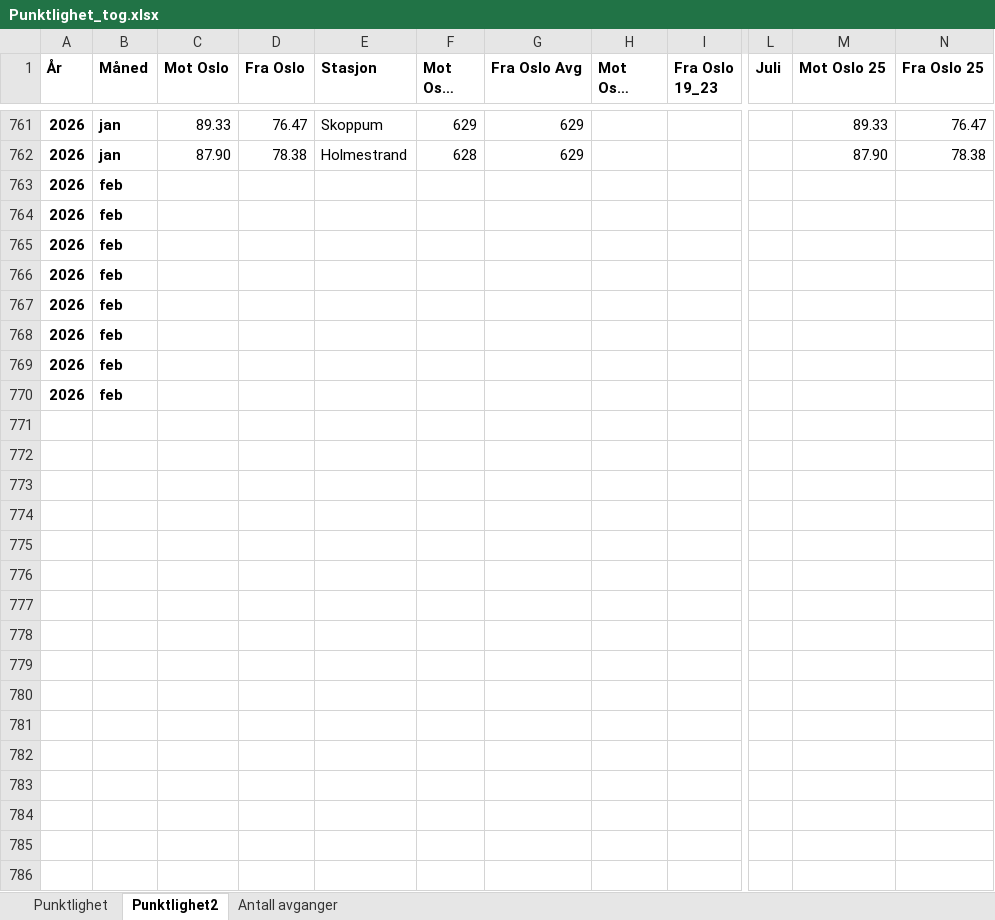
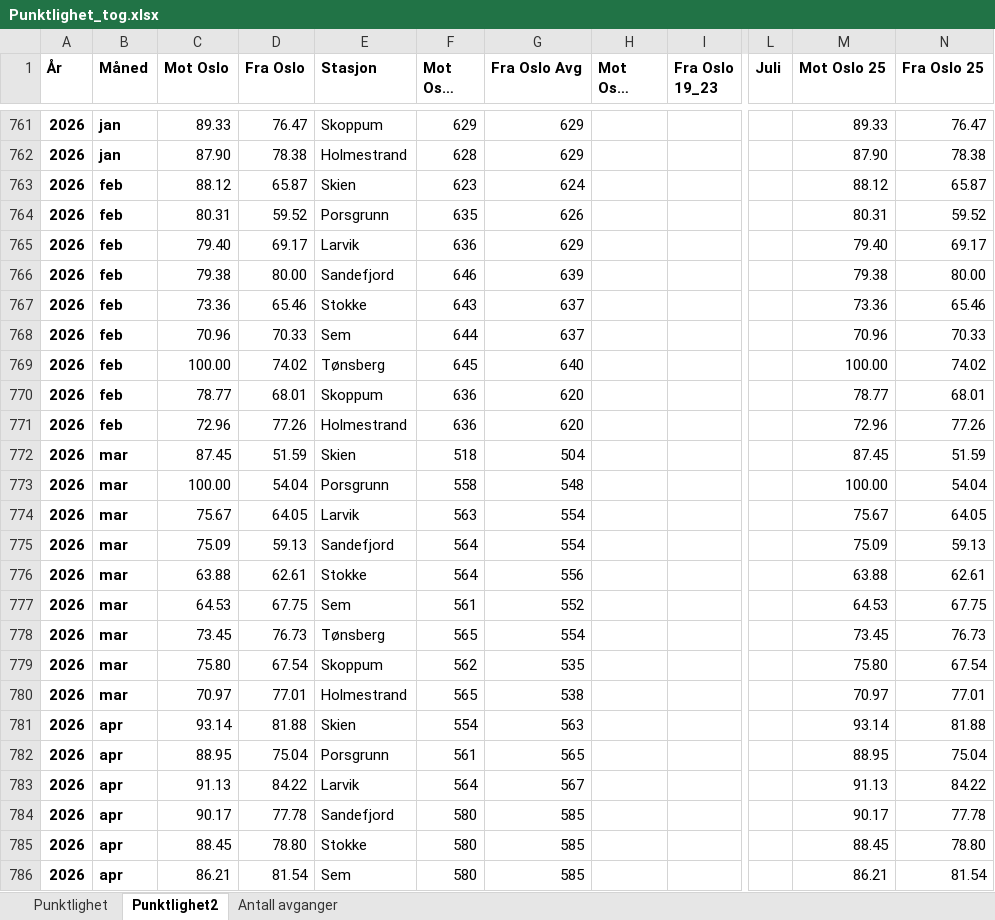
Before and after one commit to RasmusPalmqvist/Vestfold, an Excel workbook: 05_Mobilitet og infrastruktur/Persontransport og reisevaner/Mobilitetsdashboard/Brukes2024/Punktlighet_tog.xlsx, sheet Punktlighet2, drawn as a sheet; only a part is shown, gaps mark what is left out; long unchanged cells end in …; values as stored, in another font and other column widths than the file's, no borders; removed rows and columns are numbered as before the commit, all else as after; rows hold the shown columns only; the diff covers the shown part only; the diff names each change by its address in the sheet, - before the commit and + after, or states it on an @@ line.

Commit message:
update

```diff
--- a/05_Mobilitet og infrastruktur/Persontransport og reisevaner/Mobilitetsdashboard/Brukes2024/Punktlighet_tog.xlsx (sheet Punktlighet2)
+++ b/05_Mobilitet og infrastruktur/Persontransport og reisevaner/Mobilitetsdashboard/Brukes2024/Punktlighet_tog.xlsx (sheet Punktlighet2)
-row 763: 2026 | feb
-row 764: 2026 | feb
-row 765: 2026 | feb
-row 766: 2026 | feb
-row 767: 2026 | feb
-row 768: 2026 | feb
-row 769: 2026 | feb
-row 770: 2026 | feb
+row 763: 2026 | feb | 88.12 | 65.87 | Skien | 623 | 624 |  |  |  | 88.12 | 65.87
+row 764: 2026 | feb | 80.31 | 59.52 | Porsgrunn | 635 | 626 |  |  |  | 80.31 | 59.52
+row 765: 2026 | feb | 79.40 | 69.17 | Larvik | 636 | 629 |  |  |  | 79.40 | 69.17
+row 766: 2026 | feb | 79.38 | 80.00 | Sandefjord | 646 | 639 |  |  |  | 79.38 | 80.00
+row 767: 2026 | feb | 73.36 | 65.46 | Stokke | 643 | 637 |  |  |  | 73.36 | 65.46
+row 768: 2026 | feb | 70.96 | 70.33 | Sem | 644 | 637 |  |  |  | 70.96 | 70.33
+row 769: 2026 | feb | 100.00 | 74.02 | Tønsberg | 645 | 640 |  |  |  | 100.00 | 74.02
+row 770: 2026 | feb | 78.77 | 68.01 | Skoppum | 636 | 620 |  |  |  | 78.77 | 68.01
+row 771: 2026 | feb | 72.96 | 77.26 | Holmestrand | 636 | 620 |  |  |  | 72.96 | 77.26
+row 772: 2026 | mar | 87.45 | 51.59 | Skien | 518 | 504 |  |  |  | 87.45 | 51.59
+row 773: 2026 | mar | 100.00 | 54.04 | Porsgrunn | 558 | 548 |  |  |  | 100.00 | 54.04
+row 774: 2026 | mar | 75.67 | 64.05 | Larvik | 563 | 554 |  |  |  | 75.67 | 64.05
+row 775: 2026 | mar | 75.09 | 59.13 | Sandefjord | 564 | 554 |  |  |  | 75.09 | 59.13
+row 776: 2026 | mar | 63.88 | 62.61 | Stokke | 564 | 556 |  |  |  | 63.88 | 62.61
+row 777: 2026 | mar | 64.53 | 67.75 | Sem | 561 | 552 |  |  |  | 64.53 | 67.75
+row 778: 2026 | mar | 73.45 | 76.73 | Tønsberg | 565 | 554 |  |  |  | 73.45 | 76.73
+row 779: 2026 | mar | 75.80 | 67.54 | Skoppum | 562 | 535 |  |  |  | 75.80 | 67.54
+row 780: 2026 | mar | 70.97 | 77.01 | Holmestrand | 565 | 538 |  |  |  | 70.97 | 77.01
+row 781: 2026 | apr | 93.14 | 81.88 | Skien | 554 | 563 |  |  |  | 93.14 | 81.88
+row 782: 2026 | apr | 88.95 | 75.04 | Porsgrunn | 561 | 565 |  |  |  | 88.95 | 75.04
+row 783: 2026 | apr | 91.13 | 84.22 | Larvik | 564 | 567 |  |  |  | 91.13 | 84.22
+row 784: 2026 | apr | 90.17 | 77.78 | Sandefjord | 580 | 585 |  |  |  | 90.17 | 77.78
+row 785: 2026 | apr | 88.45 | 78.80 | Stokke | 580 | 585 |  |  |  | 88.45 | 78.80
+row 786: 2026 | apr | 86.21 | 81.54 | Sem | 580 | 585 |  |  |  | 86.21 | 81.54
```
Also changed, not shown: 30 added rows elsewhere in this sheet.
